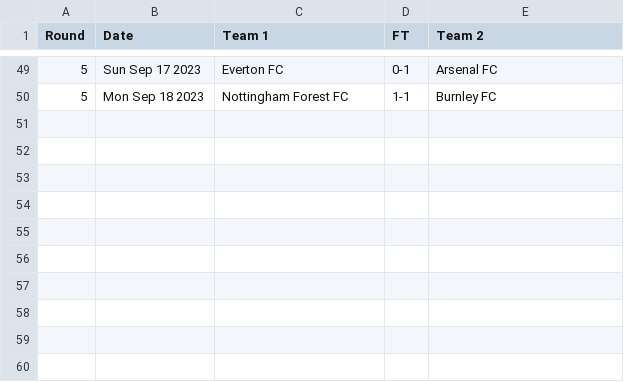
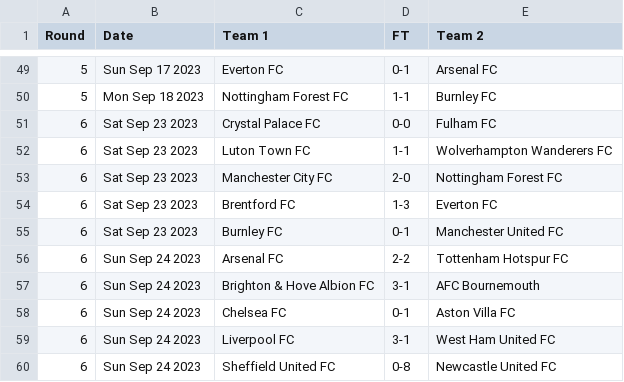
Before and after one commit to nickfraser/england, a CSV file: 2020s/2023-24/eng.1.csv, drawn as a sheet; only a part is shown, gaps mark what is left out.

Commit message:
[2023-24] Added round 6 results.

```diff
--- a/2020s/2023-24/eng.1.csv
+++ b/2020s/2023-24/eng.1.csv
@@ -50 +50,11 @@ Round,Date,Team 1,FT,Team 2
 5,Mon Sep 18 2023,Nottingham Forest FC,1-1,Burnley FC
+6,Sat Sep 23 2023,Crystal Palace FC,0-0,Fulham FC
+6,Sat Sep 23 2023,Luton Town FC,1-1,Wolverhampton Wanderers FC
+6,Sat Sep 23 2023,Manchester City FC,2-0,Nottingham Forest FC
+6,Sat Sep 23 2023,Brentford FC,1-3,Everton FC
+6,Sat Sep 23 2023,Burnley FC,0-1,Manchester United FC
+6,Sun Sep 24 2023,Arsenal FC,2-2,Tottenham Hotspur FC
+6,Sun Sep 24 2023,Brighton & Hove Albion FC,3-1,AFC Bournemouth
+6,Sun Sep 24 2023,Chelsea FC,0-1,Aston Villa FC
+6,Sun Sep 24 2023,Liverpool FC,3-1,West Ham United FC
+6,Sun Sep 24 2023,Sheffield United FC,0-8,Newcastle United FC
```
